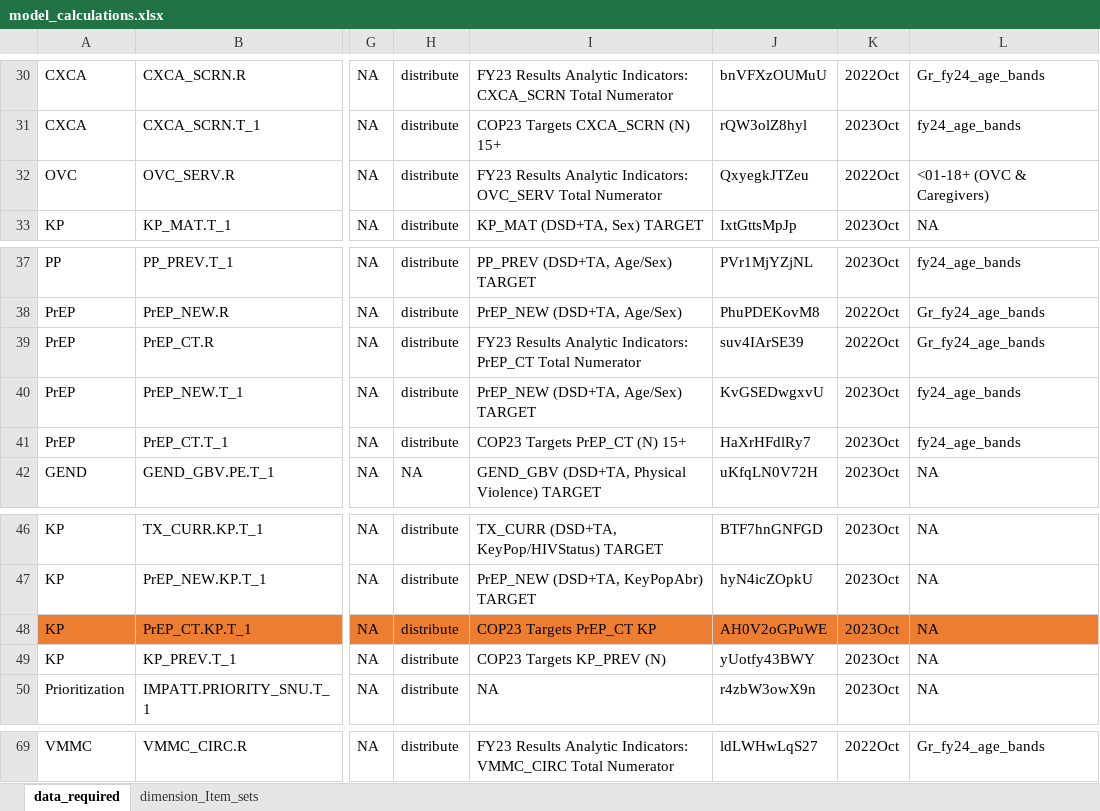
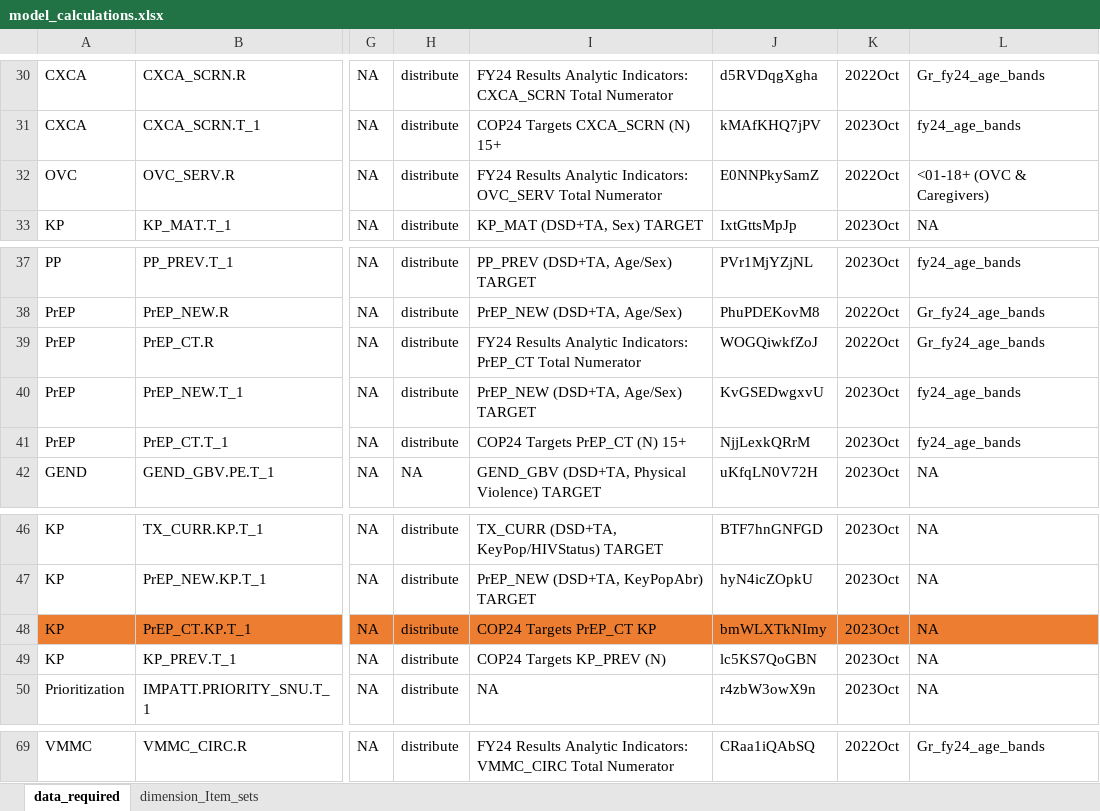
Before and after one commit to pepfar-datim/data-pack-commons, an Excel workbook: data-raw/model_calculations/model_calculations.xlsx, sheet data_required, drawn as a sheet; only a part is shown, gaps mark what is left out; values as stored, in another font and other column widths than the file's, no borders; the diff covers the shown part only; the diff names each change by its address in the sheet, - before the commit and + after, or states it on an @@ line.

```diff
--- a/data-raw/model_calculations/model_calculations.xlsx (sheet data_required)
+++ b/data-raw/model_calculations/model_calculations.xlsx (sheet data_required)
-I30: FY23 Results Analytic…
+I30: FY24 Results Analytic…
-J30: bnVFXzOUMuU
+J30: d5RVDqgXgha
-I31: COP23 Targets CXCA_SCRN (N) 15+
+I31: COP24 Targets CXCA_SCRN (N) 15+
-J31: rQW3olZ8hyl
+J31: kMAfKHQ7jPV
-I32: FY23 Results Analytic…
+I32: FY24 Results Analytic…
-J32: QxyegkJTZeu
+J32: E0NNPkySamZ
-I39: FY23 Results Analytic…
+I39: FY24 Results Analytic…
-J39: suv4IArSE39
+J39: WOGQiwkfZoJ
-I41: COP23 Targets PrEP_CT (N) 15+
+I41: COP24 Targets PrEP_CT (N) 15+
-J41: HaXrHFdlRy7
+J41: NjjLexkQRrM
-I48: COP23 Targets PrEP_CT KP
+I48: COP24 Targets PrEP_CT KP
-J48: AH0V2oGPuWE
+J48: bmWLXTkNImy
-I49: COP23 Targets KP_PREV (N)
+I49: COP24 Targets KP_PREV (N)
-J49: yUotfy43BWY
+J49: lc5KS7QoGBN
-I69: FY23 Results Analytic…
+I69: FY24 Results Analytic…
-J69: ldLWHwLqS27
+J69: CRaa1iQAbSQ
```
Also changed, not shown: 78 edited cells and cell formats elsewhere in this sheet, 3 other files.
